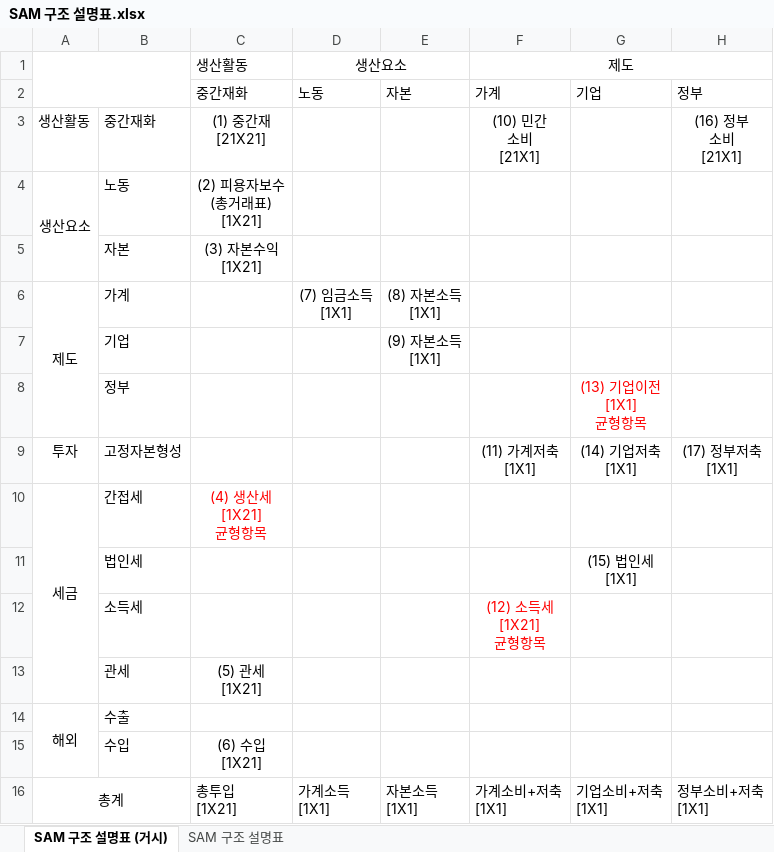
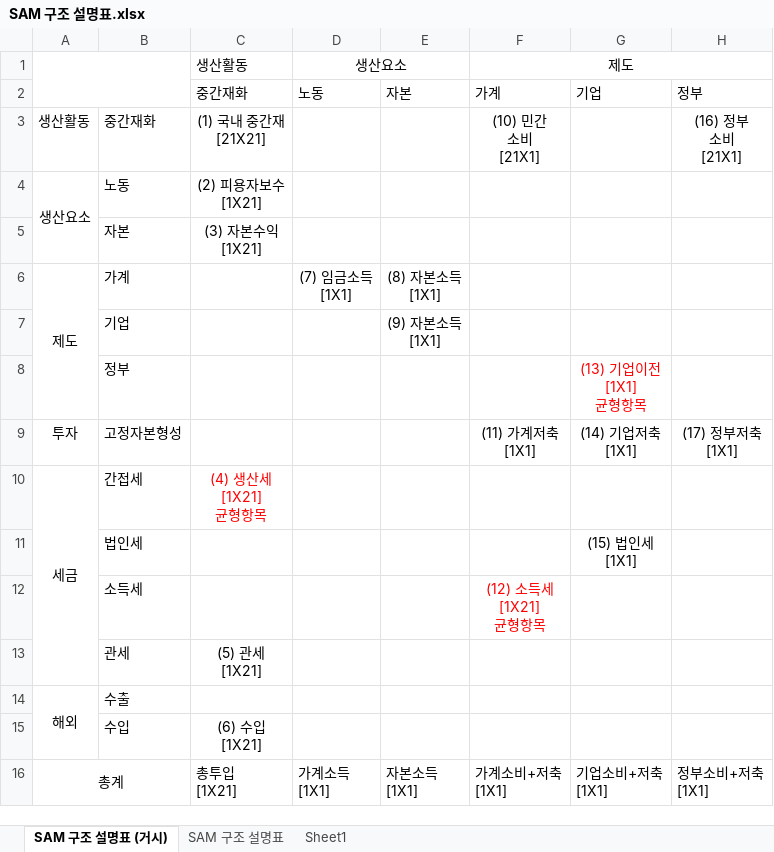
Before and after one commit to ehddy/spatial_information_project, an Excel workbook: SAM 구조 설명표.xlsx, sheet SAM 구조 설명표 (거시), drawn as a sheet; only a part is shown; values as stored, in another font and other column widths than the file's, no borders; ↵ is a line break in a cell; the diff names each change by its address in the sheet, - before the commit and + after, or states it on an @@ line.

```diff
--- a/SAM 구조 설명표.xlsx (sheet SAM 구조 설명표 (거시))
+++ b/SAM 구조 설명표.xlsx (sheet SAM 구조 설명표 (거시))
+sheet tab: Sheet1
-C3 (생산활동): (1) 중간재 ↵ [21X21]
+C3 (생산활동): (1) 국내 중간재 ↵ [21X21]
-C4 (생산활동): (2) 피용자보수 ↵ (총거래표) ↵ [1X21]
+C4 (생산활동): (2) 피용자보수 ↵ [1X21]
```
Also changed, not shown: sheet SAM 구조 설명표, 산업분류 최종/최종 분류.xlsx, 승수분석/시나리오 1/SCN1_1_6.xlsx, 8 other files.
